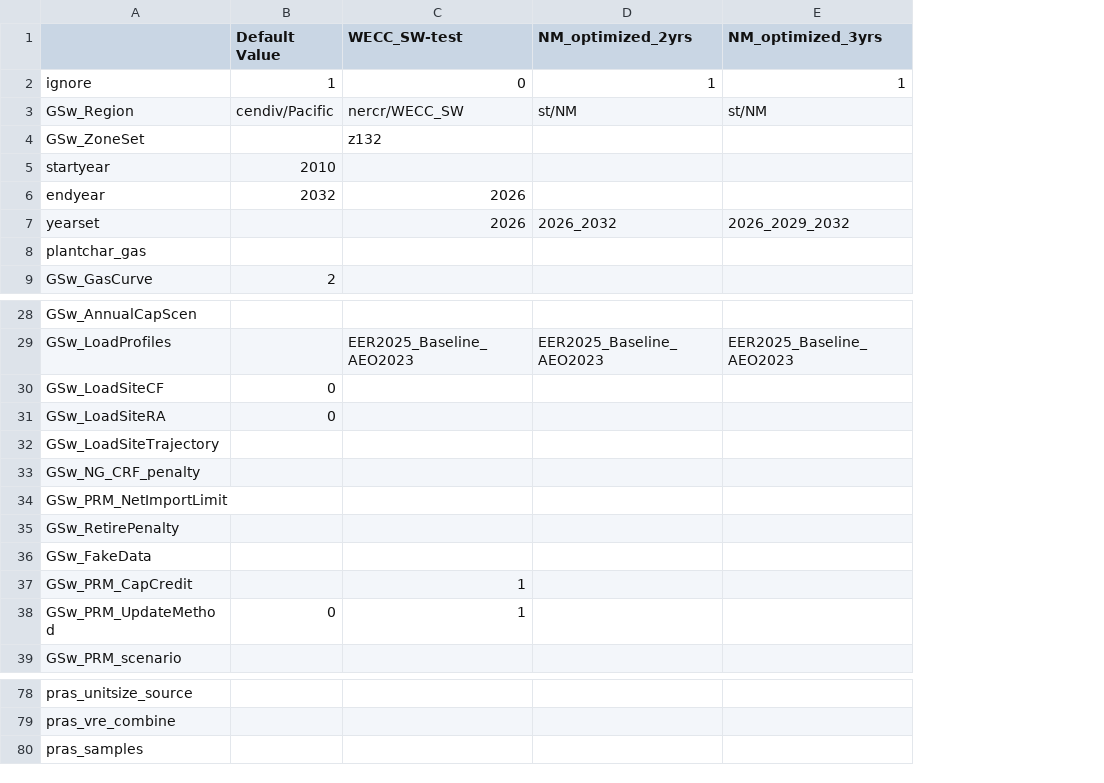
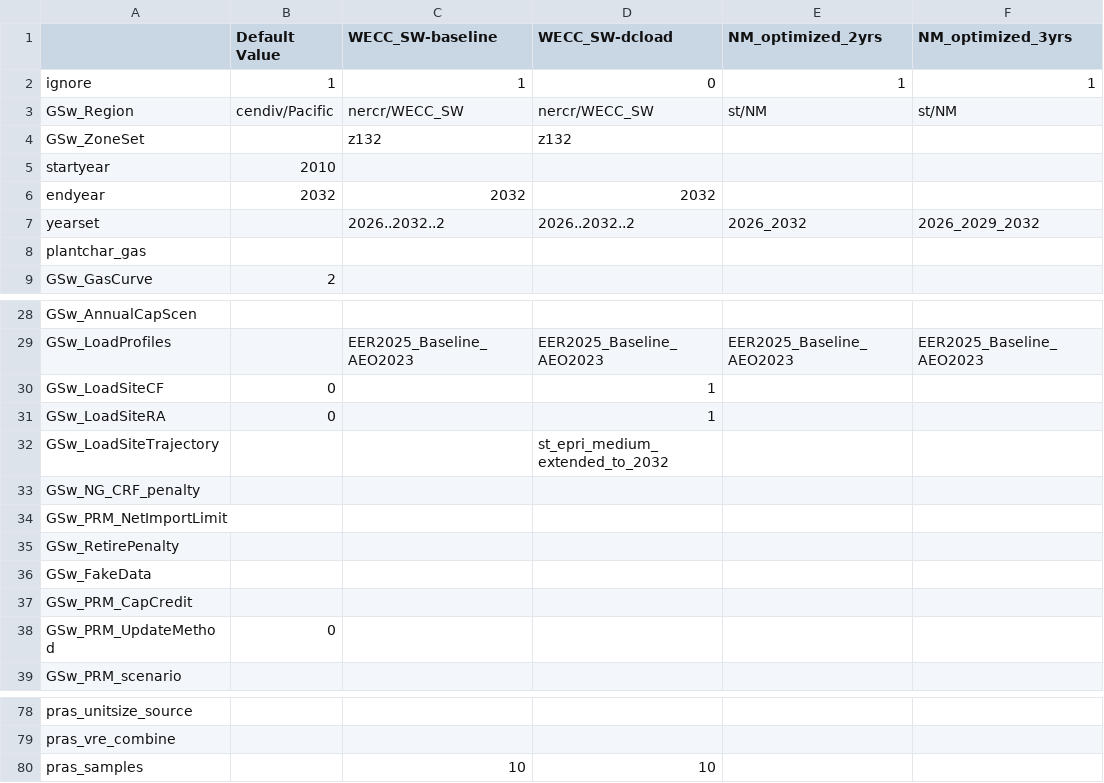
Before and after one commit to RMI/ReEDS-CEPM, a CSV file: cases_cepm.csv, drawn as a sheet; only a part is shown, gaps mark what is left out; addresses are those after the commit; the diff covers the shown part only; the diff names each change by its address in the sheet, - before the commit and + after, or states it on an @@ line.

Commit message:
update cases_cepm, loadsite documentation add

```diff
--- a/cases_cepm.csv
+++ b/cases_cepm.csv
+column C (WECC_SW-baseline), rows 2-7: 1 | nercr/WECC_SW | z132 |  | 2032 | 2026..2032..2; row 29: EER2025_Baseline_AEO2023; row 80: 10
-D1: WECC_SW-test
+D1: WECC_SW-dcload
-D6 (WECC_SW-dcload): 2026
+D6 (WECC_SW-dcload): 2032
-D7 (WECC_SW-dcload): 2026
+D7 (WECC_SW-dcload): 2026..2032..2
-D30:D31 (WECC_SW-dcload): (empty)
+D30:D31 (WECC_SW-dcload): 1
-D32 (WECC_SW-dcload): (empty)
+D32 (WECC_SW-dcload): st_epri_medium_extended_to_2032
-D37:D38 (WECC_SW-dcload): 1
+D37:D38 (WECC_SW-dcload): (empty)
-D80 (WECC_SW-dcload): (empty)
+D80 (WECC_SW-dcload): 10
```
Also changed, not shown: 5 edited cells elsewhere in this file, 2 other files.
